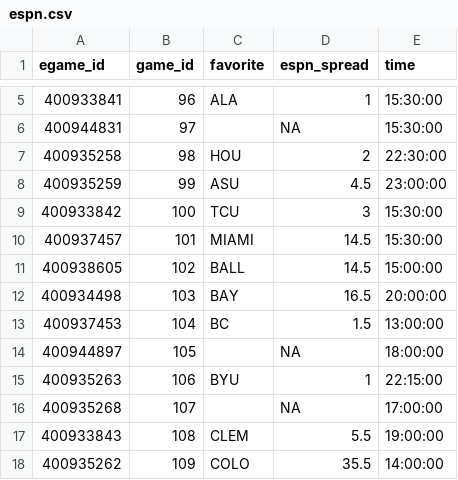
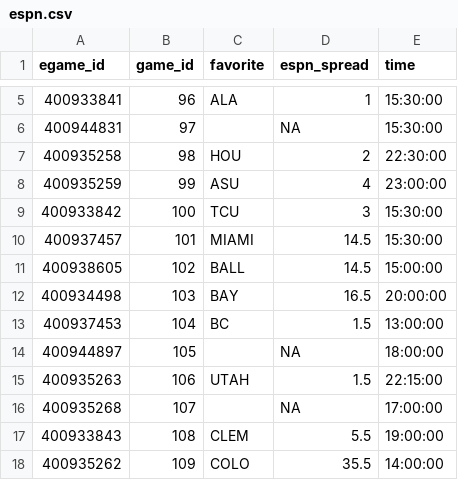
Before and after one commit to timhealz/SIF_scrape, a CSV file: output/2017-09-05/espn.csv, drawn as a sheet; only a part is shown, gaps mark what is left out.

```diff
--- a/output/2017-09-05/espn.csv
+++ b/output/2017-09-05/espn.csv
@@ -7,3 +7,3 @@
 400935258,98,"HOU",2," 22:30:00"
-400935259,99,"ASU",4.5," 23:00:00"
+400935259,99,"ASU",4," 23:00:00"
 400933842,100,"TCU",3," 15:30:00"
@@ -14,3 +14,3 @@
 400944897,105,"",NA," 18:00:00"
-400935263,106,"BYU",1," 22:15:00"
+400935263,106,"UTAH",1.5," 22:15:00"
 400935268,107,"",NA," 17:00:00"
```
Also changed, not shown: map.csv, output/2017-09-05/oddshark.csv, 4 other files.
